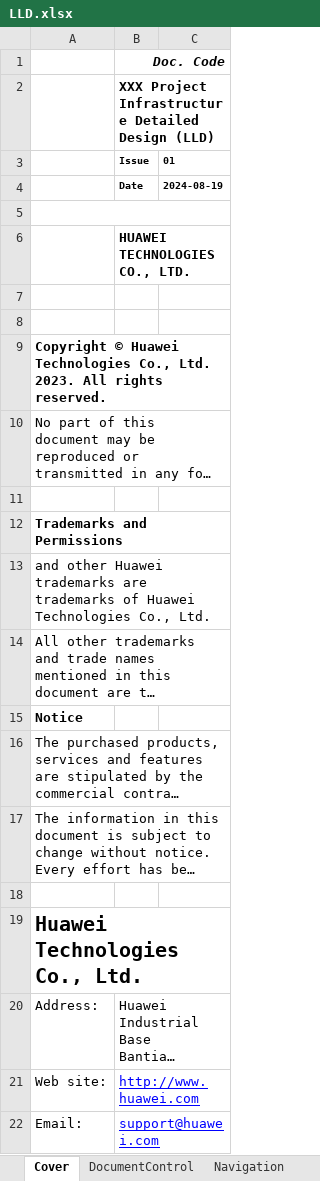
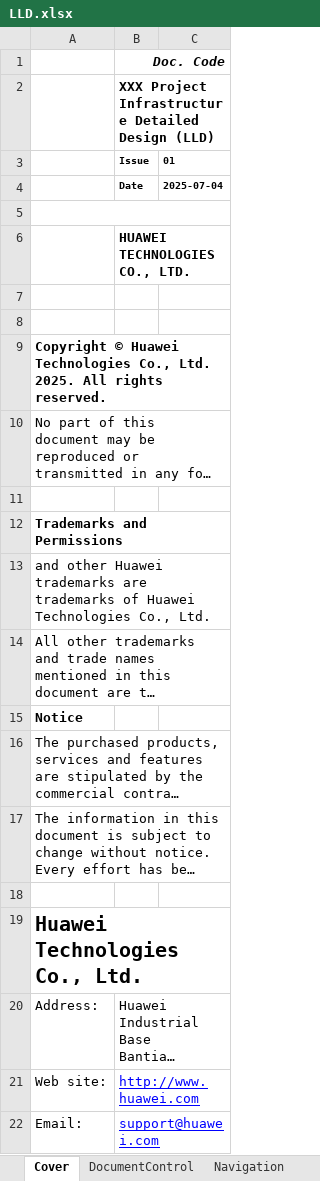
Before and after one commit to gutierrezps/huaweicloud-lld-to-terraform, an Excel workbook: LLD.xlsx, sheet Cover, drawn as a sheet; long unchanged cells end in …; values as stored, in another font and other column widths than the file's, no borders; charts and pictures not drawn; the diff names each change by its address in the sheet, - before the commit and + after, or states it on an @@ line.

```diff
--- a/LLD.xlsx (sheet Cover)
+++ b/LLD.xlsx (sheet Cover)
-C4: 2024-08-19
+C4: 2025-07-04
-A9: …Co., Ltd. 2023. All rights…
+A9: …Co., Ltd. 2025. All rights…
```
Also changed, not shown: sheet Navigation, sheet DocumentControl, other sheet tabs, charts or pictures, metadata.xlsx, 7 other files.
